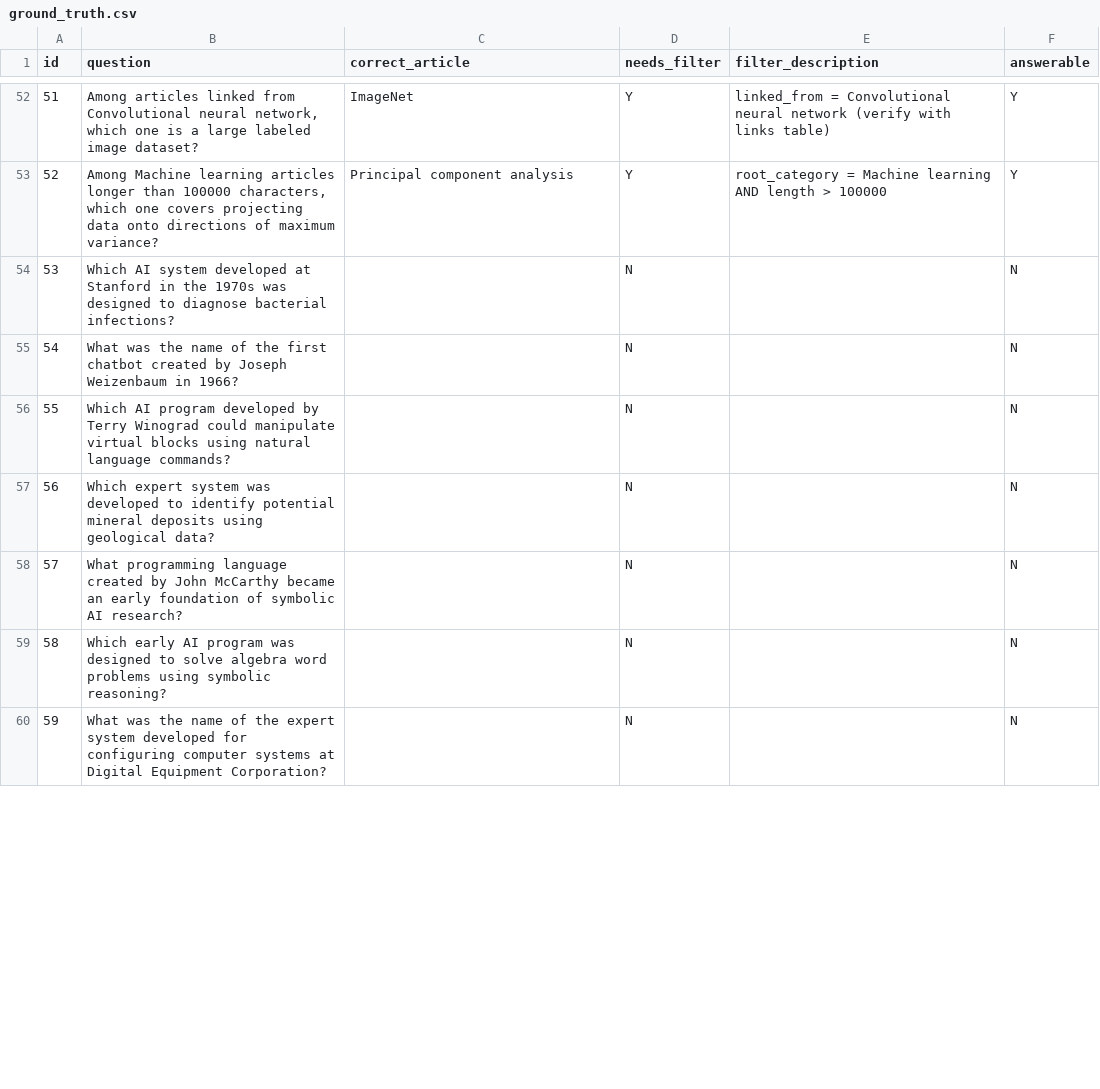
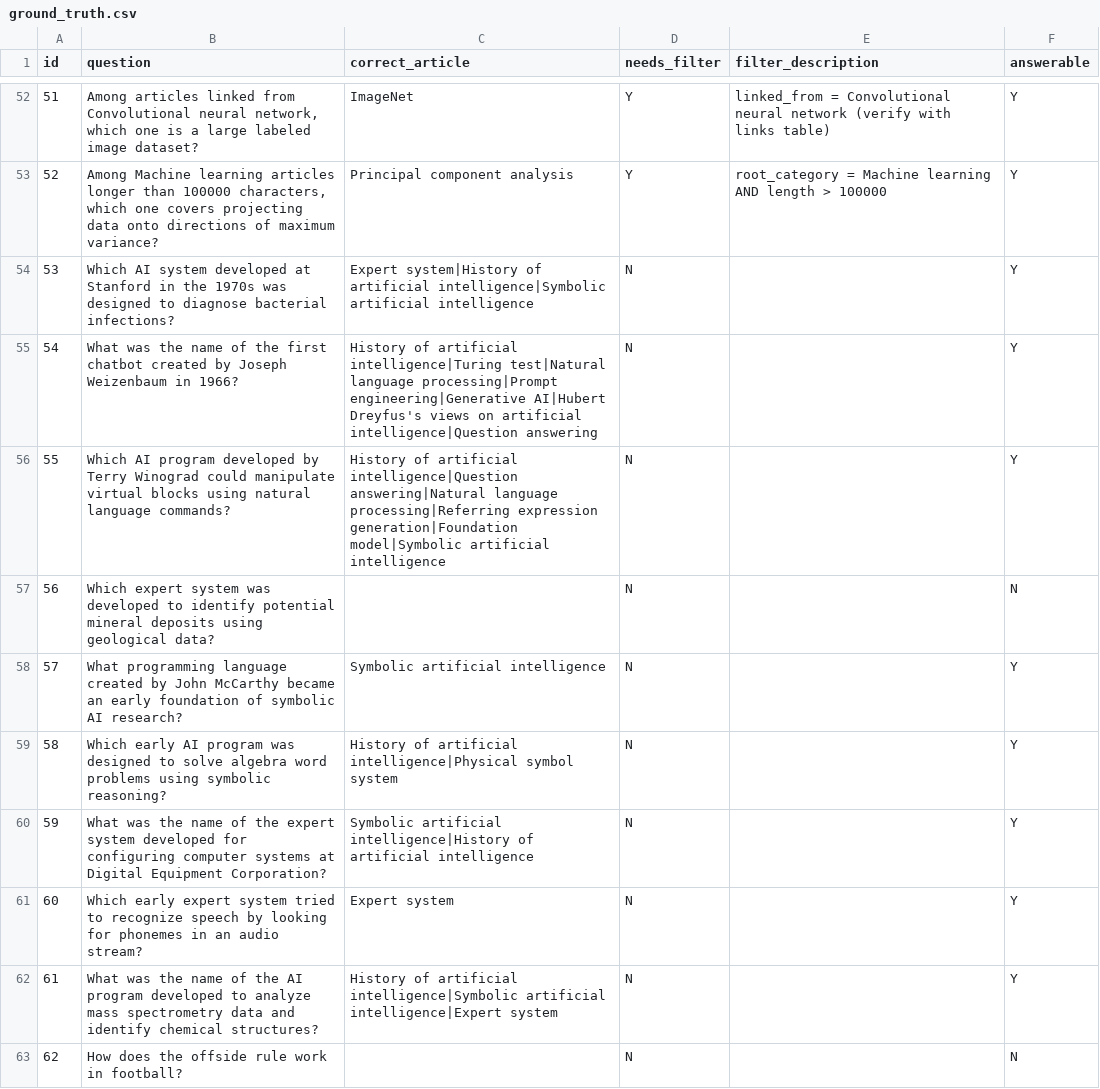
Before and after one commit to uhuseynov/UEZA-databases-project, a CSV file: data/ground_truth.csv, drawn as a sheet; only a part is shown, gaps mark what is left out; the diff covers the shown part only; the diff names each change by its address in the sheet, - before the commit and + after, or states it on an @@ line.

Commit message:
fix(data): mark answerable AI questions and restore out-of-domain ones

```diff
--- a/data/ground_truth.csv
+++ b/data/ground_truth.csv
-C54 (correct_article): (empty)
+C54 (correct_article): Expert system|History of artificial intelligence|Symbolic artificial intelligence
-F54:F56 (answerable): N
+F54:F56 (answerable): Y
-C55 (correct_article): (empty)
+C55 (correct_article): History of artificial intelligence|Turing test|Natural language processing|Prompt engineering|Generative AI|Hubert Dreyfus's views on artificial intelligence|Question answering
-C56 (correct_article): (empty)
+C56 (correct_article): History of artificial intelligence|Question answering|Natural language processing|Referring expression generation|Foundation model|Symbolic artificial intelligence
-C58 (correct_article): (empty)
+C58 (correct_article): Symbolic artificial intelligence
-F58:F60 (answerable): N
+F58:F60 (answerable): Y
-C59 (correct_article): (empty)
+C59 (correct_article): History of artificial intelligence|Physical symbol system
-C60 (correct_article): (empty)
+C60 (correct_article): Symbolic artificial intelligence|History of artificial intelligence
+row 61: 60 | Which early expert system tried to recognize speech by looking for phonemes in an audio stream? | Expert system | N |  | Y
+row 62: 61 | What was the name of the AI program developed to analyze mass spectrometry data and identify chemical structures? | History of artificial intelligence|Symbolic artificial intelligence|Expert system | N |  | Y
+row 63: 62 | How does the offside rule work in football? |  | N |  | N
```
Also changed, not shown: 7 added rows, 2 edited cells and row numbers in column A elsewhere in this file.
